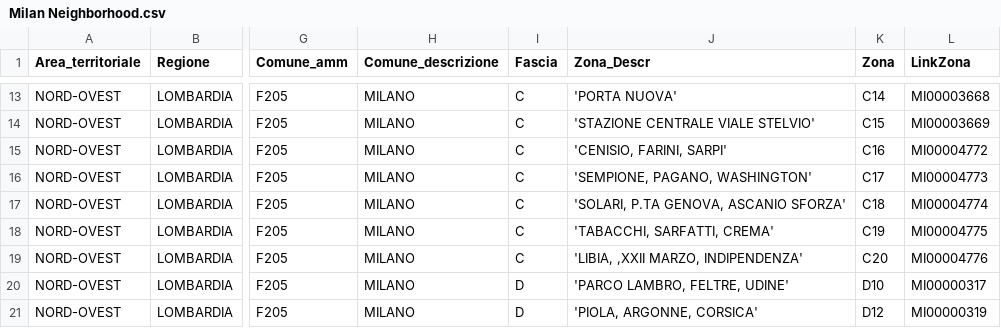
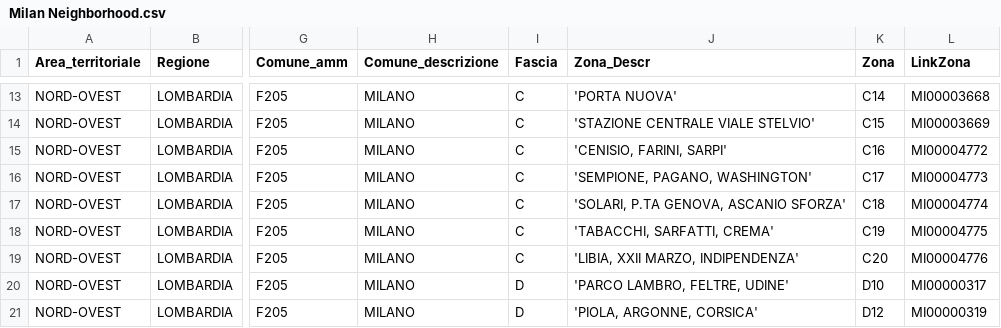
Before and after one commit to Aciredef29/Applied-Data-Science-Capstone-exam, a CSV file: Milan Neighborhood.csv, drawn as a sheet; only a part is shown, gaps mark what is left out; the diff names each change by its address in the sheet, - before the commit and + after, or states it on an @@ line.

Commit message:
Update Milan Neighborhood.csv

```diff
--- a/Milan Neighborhood.csv
+++ b/Milan Neighborhood.csv
-J19 (Zona_Descr): 'LIBIA, ,XXII MARZO, INDIPENDENZA'
+J19 (Zona_Descr): 'LIBIA, XXII MARZO, INDIPENDENZA'
```
